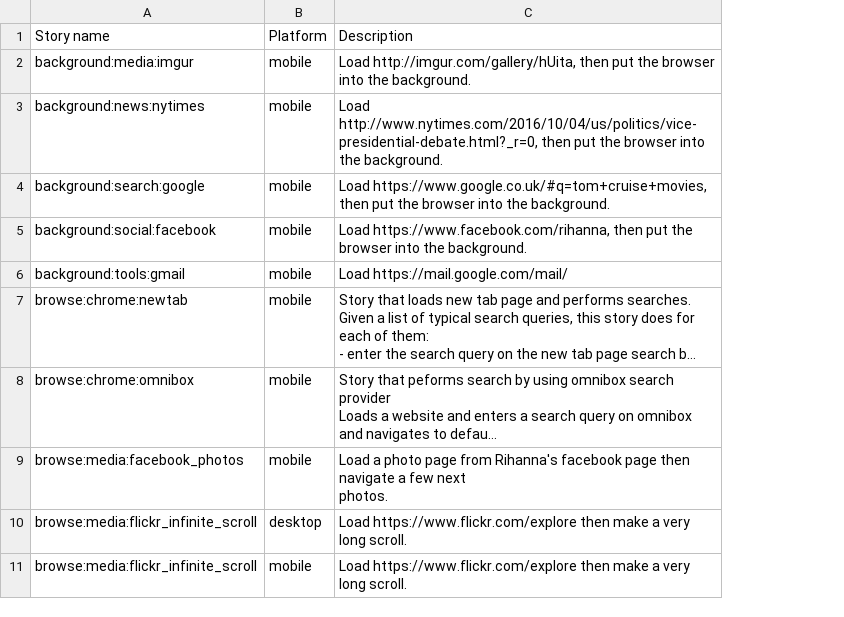
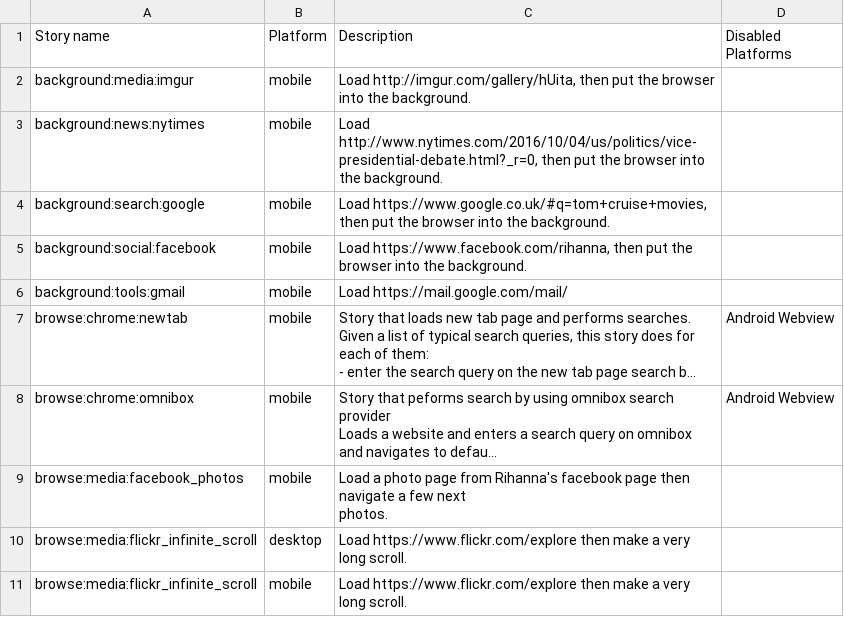
Before and after one commit to webrtc-uwp/chromium-tools, a CSV file: perf/system_health_stories.csv, drawn as a sheet; only a part is shown; long unchanged cells end in …; the diff names each change by its address in the sheet, - before the commit and + after, or states it on an @@ line.

Commit message:
Add disabled platforms column to go/csh-stories
- PopulateExpectations accepts a dictionary:
    all_expectations = {story_name: [[conditions], reason]}
  Returns disables dictionary:
    disables = {story_name: "Disabled Platforms"}

- generate_system_health_csv_unittest.py tests the new
PopulateExpectations function.

Bug: chromium:723636
Change-Id: Ic94b08f53c004bab5aa813399da34dd7d4b09279
Reviewed-on: https://chromium-review.googlesource.com/674099
Reviewed-by: Ned Nguyen <nednguyen@google.com>
Commit-Queue: Lori Oliver <loloangela@google.com>
Cr-Original-Commit-Position: refs/heads/master@{#504729}
Cr-Mirrored-From: https://chromium.googlesource.com/chromium/src
Cr-Mirrored-Commit: 4ced119ff5eb82dd557015f53437fe96ed6924ad

```diff
--- a/perf/system_health_stories.csv
+++ b/perf/system_health_stories.csv
+column D (Disabled Platforms), rows 7-8: Android Webview | Android Webview
```
Also changed, not shown: 2 other files.
